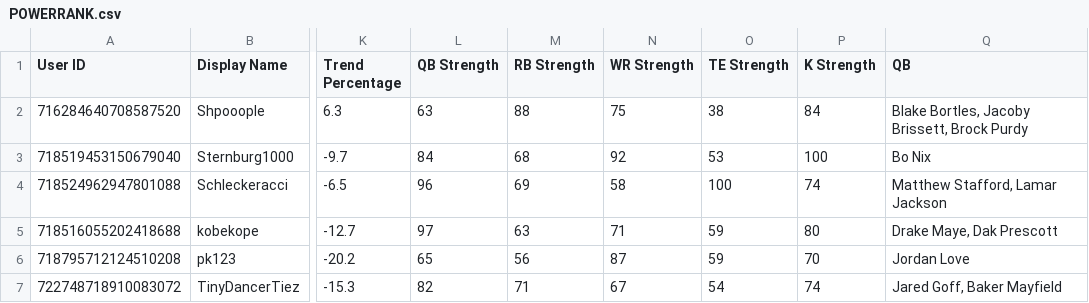
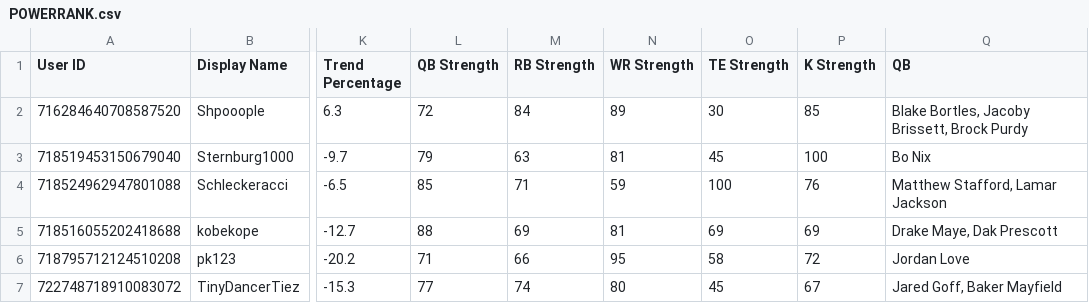
Before and after one commit to Shpooople/power-rank, a CSV file: POWERRANK.csv, drawn as a sheet; only a part is shown, gaps mark what is left out; the diff covers the shown part only; the diff names each change by its address in the sheet, - before the commit and + after, or states it on an @@ line.

```diff
--- a/POWERRANK.csv
+++ b/POWERRANK.csv
-L2 (QB Strength): 63
+L2 (QB Strength): 72
-M2 (RB Strength): 88
+M2 (RB Strength): 84
-N2 (WR Strength): 75
+N2 (WR Strength): 89
-O2 (TE Strength): 38
+O2 (TE Strength): 30
-P2 (K Strength): 84
+P2 (K Strength): 85
-L3 (QB Strength): 84
+L3 (QB Strength): 79
-M3 (RB Strength): 68
+M3 (RB Strength): 63
-N3 (WR Strength): 92
+N3 (WR Strength): 81
-O3 (TE Strength): 53
+O3 (TE Strength): 45
-L4 (QB Strength): 96
+L4 (QB Strength): 85
-M4 (RB Strength): 69
+M4 (RB Strength): 71
-N4 (WR Strength): 58
+N4 (WR Strength): 59
-P4 (K Strength): 74
+P4 (K Strength): 76
-L5 (QB Strength): 97
+L5 (QB Strength): 88
-M5 (RB Strength): 63
+M5 (RB Strength): 69
-N5 (WR Strength): 71
+N5 (WR Strength): 81
-O5 (TE Strength): 59
+O5 (TE Strength): 69
-P5 (K Strength): 80
+P5 (K Strength): 69
-L6 (QB Strength): 65
+L6 (QB Strength): 71
-M6 (RB Strength): 56
+M6 (RB Strength): 66
-N6 (WR Strength): 87
+N6 (WR Strength): 95
-O6 (TE Strength): 59
+O6 (TE Strength): 58
-P6 (K Strength): 70
+P6 (K Strength): 72
-L7 (QB Strength): 82
+L7 (QB Strength): 77
-M7 (RB Strength): 71
+M7 (RB Strength): 74
-N7 (WR Strength): 67
+N7 (WR Strength): 80
-O7 (TE Strength): 54
+O7 (TE Strength): 45
-P7 (K Strength): 74
+P7 (K Strength): 67
```
Also changed, not shown: 28 edited cells elsewhere in this file, 1 other file.
